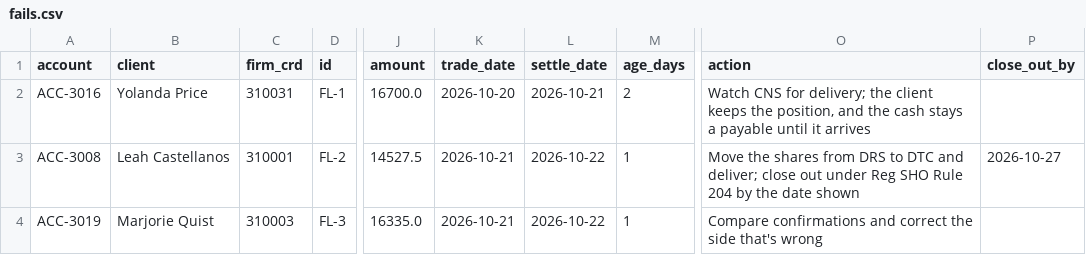
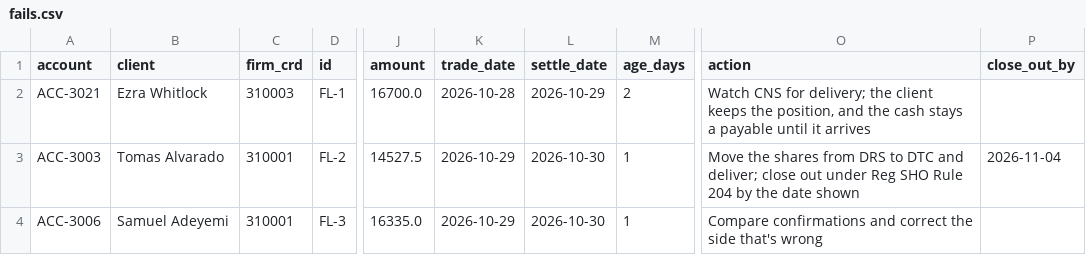
Before and after one commit to shawngggg/AI-embedded-RIA-custody-operations-platform, a CSV file: synthetic/data/fails.csv, drawn as a sheet; only a part is shown, gaps mark what is left out; the diff names each change by its address in the sheet, - before the commit and + after, or states it on an @@ line.

```diff
--- a/synthetic/data/fails.csv
+++ b/synthetic/data/fails.csv
-A2 (account): ACC-3016
+A2 (account): ACC-3021
-B2 (client): Yolanda Price
+B2 (client): Ezra Whitlock
-C2 (firm_crd): 310031
+C2 (firm_crd): 310003
-K2 (trade_date): 2026-10-20
+K2 (trade_date): 2026-10-28
-L2 (settle_date): 2026-10-21
+L2 (settle_date): 2026-10-29
-A3 (account): ACC-3008
+A3 (account): ACC-3003
-B3 (client): Leah Castellanos
+B3 (client): Tomas Alvarado
-K3:K4 (trade_date): 2026-10-21
+K3:K4 (trade_date): 2026-10-29
-L3:L4 (settle_date): 2026-10-22
+L3:L4 (settle_date): 2026-10-30
-P3 (close_out_by): 2026-10-27
+P3 (close_out_by): 2026-11-04
-A4 (account): ACC-3019
+A4 (account): ACC-3006
-B4 (client): Marjorie Quist
+B4 (client): Samuel Adeyemi
-C4 (firm_crd): 310003
+C4 (firm_crd): 310001
```
Also changed, not shown: synthetic/data/accounts.csv, synthetic/data/allocations.csv, 23 other files.
